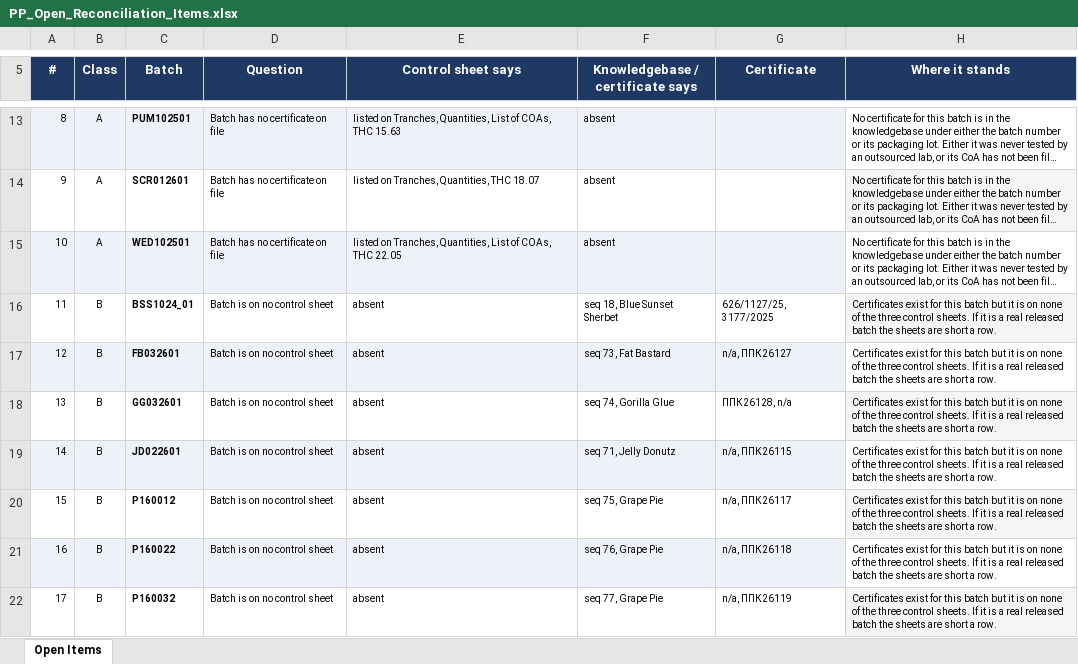
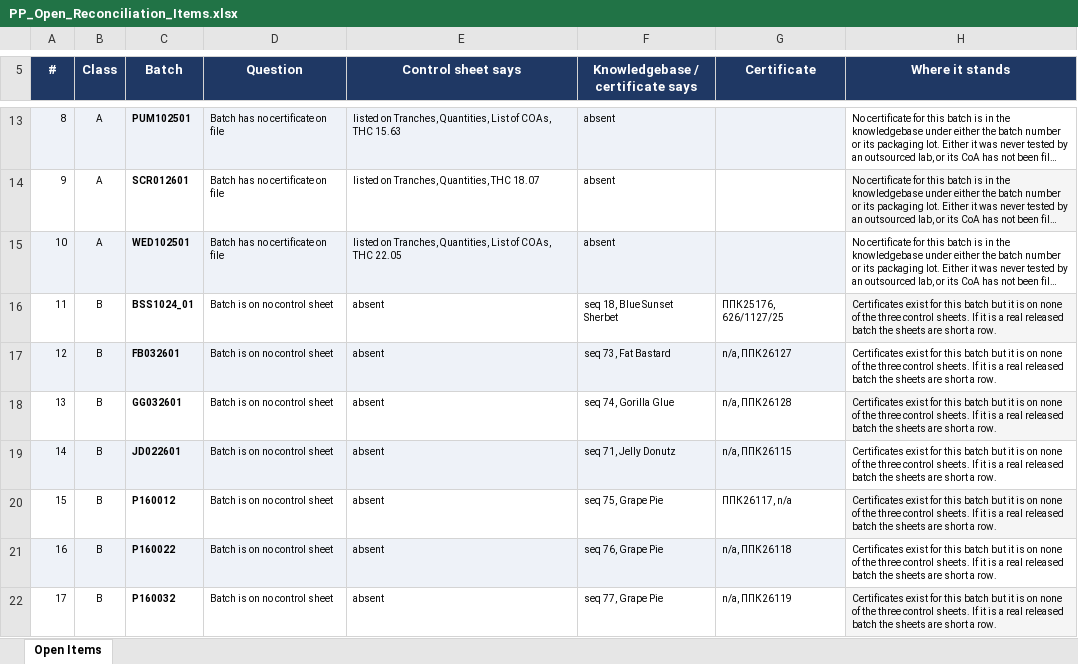
Before and after one commit to 3p4e/letta-stack, an Excel workbook: ingestion/coa_track/letta-imb-coas/exports/PP_Open_Reconciliation_Items.xlsx, sheet Open Items, drawn as a sheet; only a part is shown, gaps mark what is left out; long unchanged cells end in …; values as stored, in another font and other column widths than the file's, no borders; the diff names each change by its address in the sheet, - before the commit and + after, or states it on an @@ line.

```diff
--- a/ingestion/coa_track/letta-imb-coas/exports/PP_Open_Reconciliation_Items.xlsx (sheet Open Items)
+++ b/ingestion/coa_track/letta-imb-coas/exports/PP_Open_Reconciliation_Items.xlsx (sheet Open Items)
-G16 (Certificate): 626/1127/25, 3177/2025
+G16 (Certificate): ППК25176, 626/1127/25
-G18 (Certificate): ППК26128, n/a
+G18 (Certificate): n/a, ППК26128
-G20 (Certificate): n/a, ППК26117
+G20 (Certificate): ППК26117, n/a
```
Also changed, not shown: ingestion/coa_track/letta-imb-coas/exports/PP_Production_Batches_QC_Result_Table.xlsx, ingestion/coa_track/letta-imb-coas/exports/PP_THC_by_Strain.xlsx, 10 other files.
